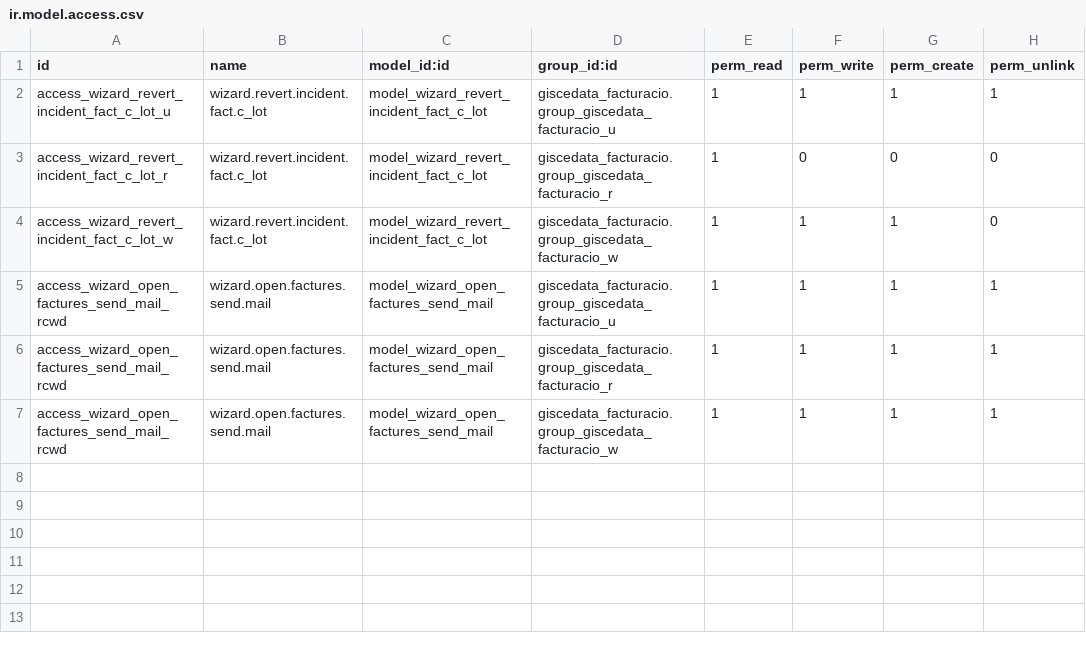
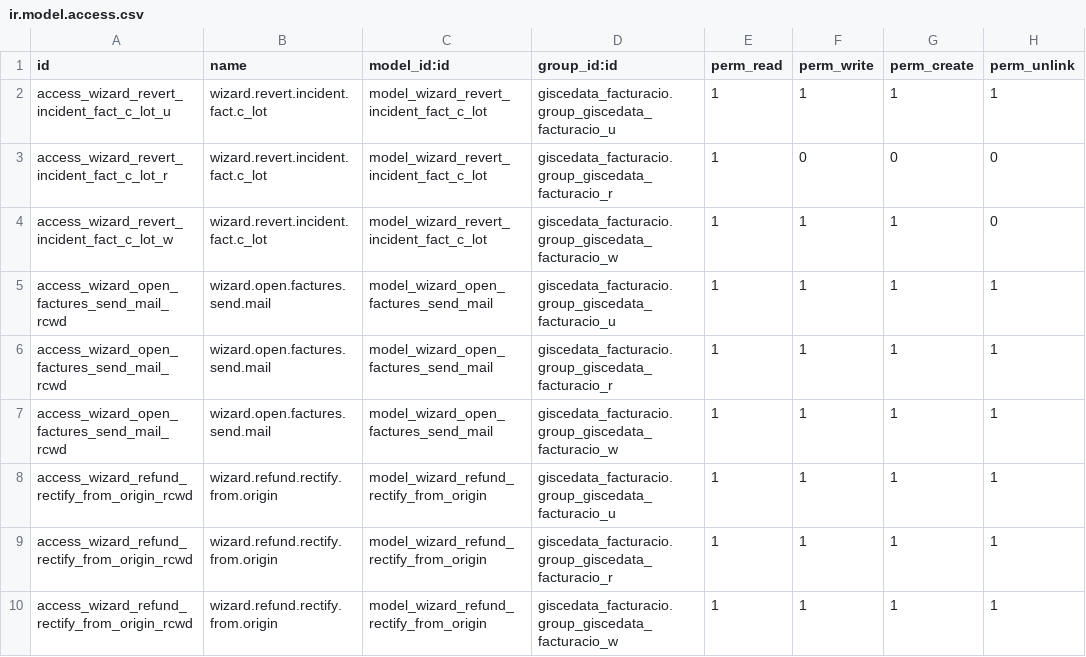
Before and after one commit to Som-Energia/openerp_som_addons, a CSV file: som_facturacio_comer/security/ir.model.access.csv, drawn as a sheet.

Commit message:
add access rules for wizard_refund_rectify_from_origin

```diff
--- a/som_facturacio_comer/security/ir.model.access.csv
+++ b/som_facturacio_comer/security/ir.model.access.csv
@@ -7 +7,4 @@
 "access_wizard_open_factures_send_mail_rcwd","wizard.open.factures.send.mail","model_wizard_open_factures_send_mail","giscedata_facturacio.group_giscedata_facturacio_w",1,1,1,1
+"access_wizard_refund_rectify_from_origin_rcwd","wizard.refund.rectify.from.origin","model_wizard_refund_rectify_from_origin","giscedata_facturacio.group_giscedata_facturacio_u",1,1,1,1
+"access_wizard_refund_rectify_from_origin_rcwd","wizard.refund.rectify.from.origin","model_wizard_refund_rectify_from_origin","giscedata_facturacio.group_giscedata_facturacio_r",1,1,1,1
+"access_wizard_refund_rectify_from_origin_rcwd","wizard.refund.rectify.from.origin","model_wizard_refund_rectify_from_origin","giscedata_facturacio.group_giscedata_facturacio_w",1,1,1,1
```
